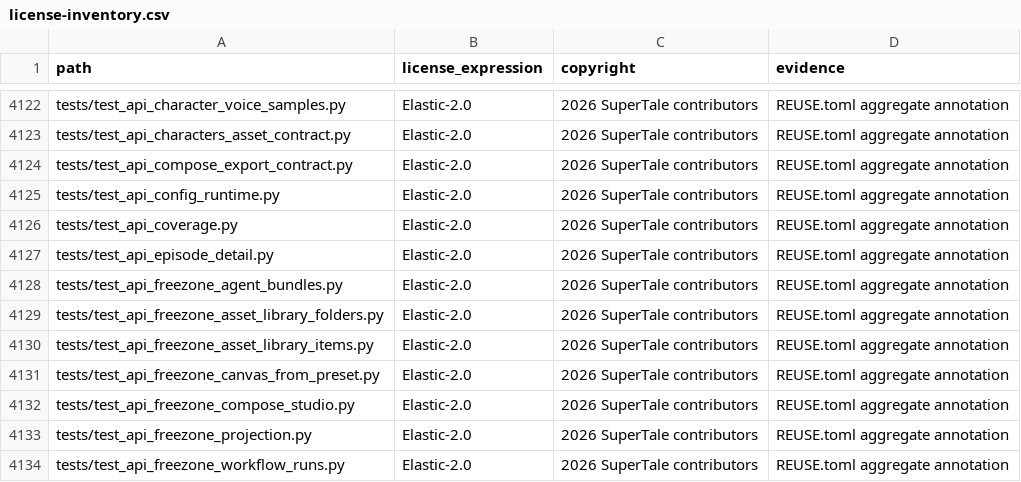
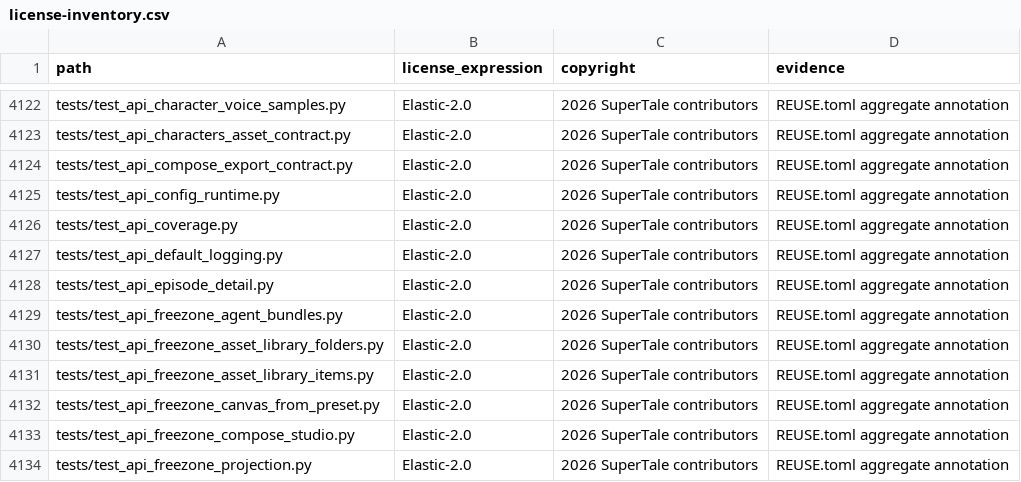
Before and after one commit to dramaclaw/dramaclaw, a CSV file: license-inventory.csv, drawn as a sheet; only a part is shown, gaps mark what is left out; the shorter side is filled out with more unchanged rows.

```diff
--- a/license-inventory.csv
+++ b/license-inventory.csv
@@ -4126,2 +4126,3 @@ tests/test_api_config_runtime.py,Elastic-2.0,2026 SuperTale contributors,REUSE.t
 tests/test_api_coverage.py,Elastic-2.0,2026 SuperTale contributors,REUSE.toml aggregate annotation
+tests/test_api_default_logging.py,Elastic-2.0,2026 SuperTale contributors,REUSE.toml aggregate annotation
 tests/test_api_episode_detail.py,Elastic-2.0,2026 SuperTale contributors,REUSE.toml aggregate annotation
```
Also changed, not shown: 2 other files.
